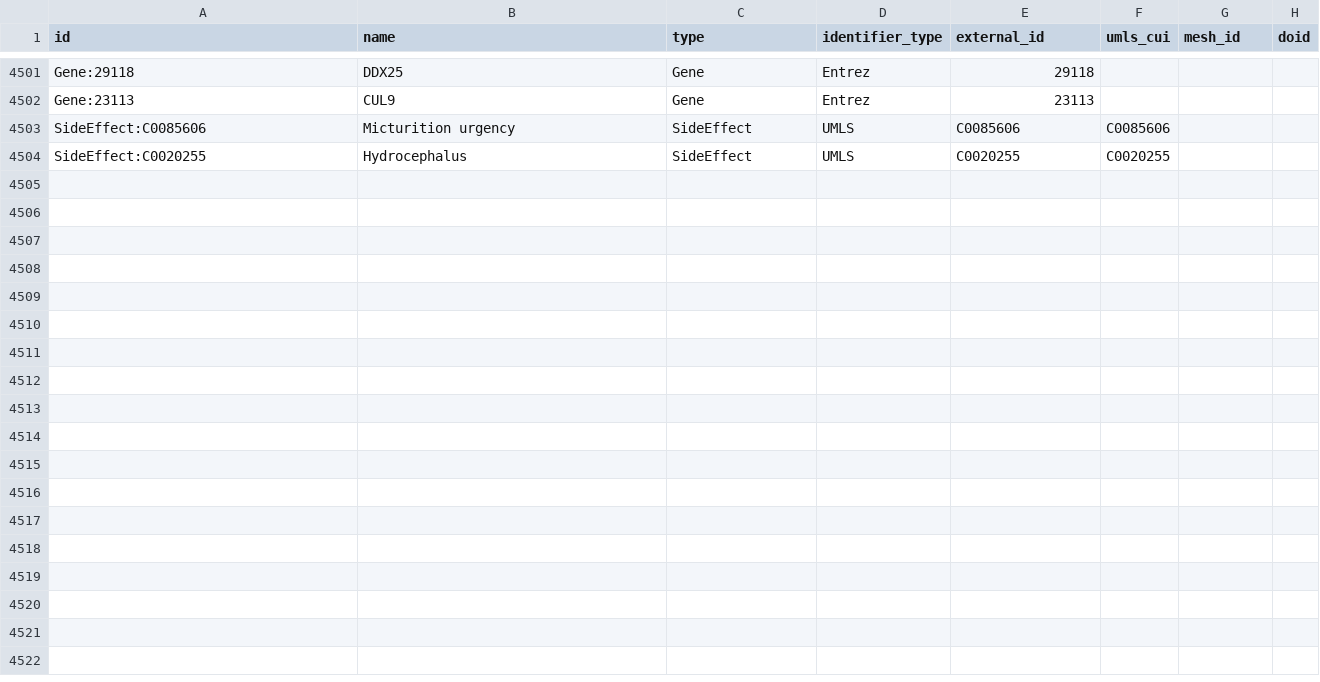
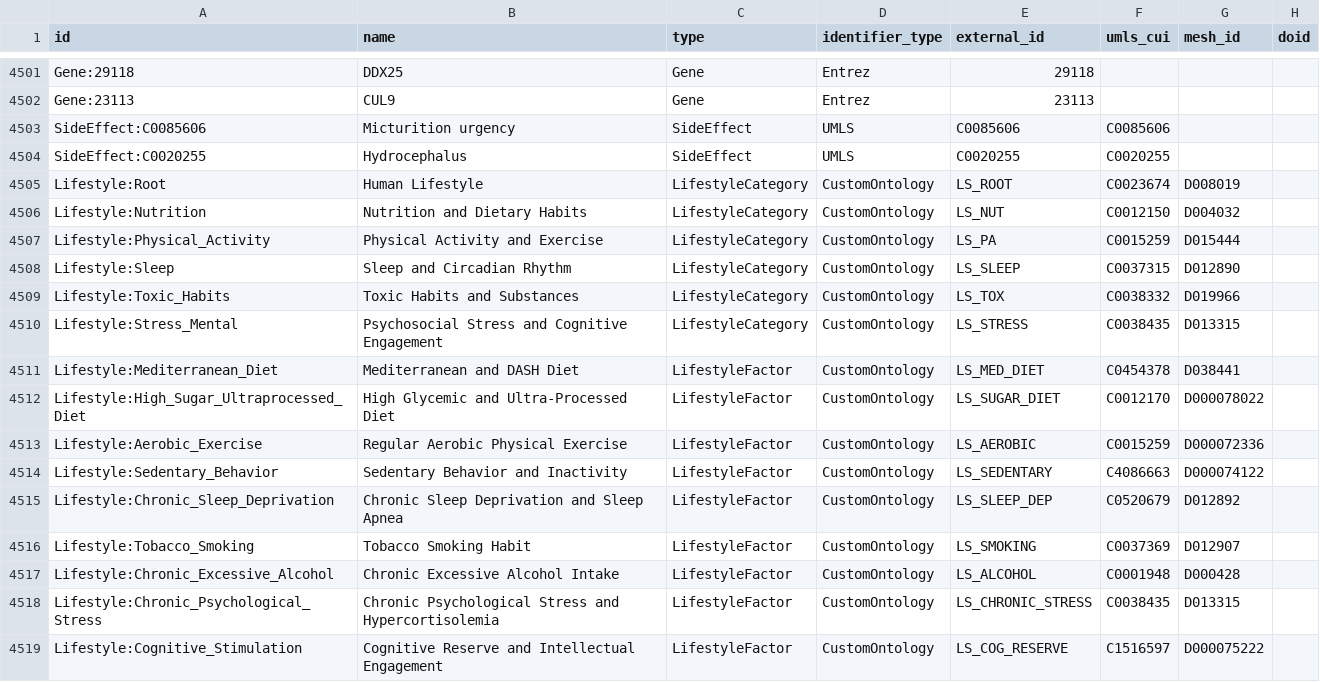
Before and after one commit to Hamza3124/biomedical-graphrag, a CSV file: data/processed/nodes_targeted.csv, drawn as a sheet; only a part is shown, gaps mark what is left out.

Commit message:
feat(etl): integrate hierarchical Human Lifestyle ontology and causal risk/protective edges

```diff
--- a/data/processed/nodes_targeted.csv
+++ b/data/processed/nodes_targeted.csv
@@ -4504 +4504,16 @@ SideEffect:C0085606,Micturition urgency,SideEffect,UMLS,C0085606,C0085606,,
 SideEffect:C0020255,Hydrocephalus,SideEffect,UMLS,C0020255,C0020255,,
+Lifestyle:Root,Human Lifestyle,LifestyleCategory,CustomOntology,LS_ROOT,C0023674,D008019,
+Lifestyle:Nutrition,Nutrition and Dietary Habits,LifestyleCategory,CustomOntology,LS_NUT,C0012150,D004032,
+Lifestyle:Physical_Activity,Physical Activity and Exercise,LifestyleCategory,CustomOntology,LS_PA,C0015259,D015444,
+Lifestyle:Sleep,Sleep and Circadian Rhythm,LifestyleCategory,CustomOntology,LS_SLEEP,C0037315,D012890,
+Lifestyle:Toxic_Habits,Toxic Habits and Substances,LifestyleCategory,CustomOntology,LS_TOX,C0038332,D019966,
+Lifestyle:Stress_Mental,Psychosocial Stress and Cognitive Engagement,LifestyleCategory,CustomOntology,LS_STRESS,C0038435,D013315,
+Lifestyle:Mediterranean_Diet,Mediterranean and DASH Diet,LifestyleFactor,CustomOntology,LS_MED_DIET,C0454378,D038441,
+Lifestyle:High_Sugar_Ultraprocessed_Diet,High Glycemic and Ultra-Processed Diet,LifestyleFactor,CustomOntology,LS_SUGAR_DIET,C0012170,D000078022,
+Lifestyle:Aerobic_Exercise,Regular Aerobic Physical Exercise,LifestyleFactor,CustomOntology,LS_AEROBIC,C0015259,D000072336,
+Lifestyle:Sedentary_Behavior,Sedentary Behavior and Inactivity,LifestyleFactor,CustomOntology,LS_SEDENTARY,C4086663,D000074122,
+Lifestyle:Chronic_Sleep_Deprivation,Chronic Sleep Deprivation and Sleep Apnea,LifestyleFactor,CustomOntology,LS_SLEEP_DEP,C0520679,D012892,
+Lifestyle:Tobacco_Smoking,Tobacco Smoking Habit,LifestyleFactor,CustomOntology,LS_SMOKING,C0037369,D012907,
+Lifestyle:Chronic_Excessive_Alcohol,Chronic Excessive Alcohol Intake,LifestyleFactor,CustomOntology,LS_ALCOHOL,C0001948,D000428,
+Lifestyle:Chronic_Psychological_Stress,Chronic Psychological Stress and Hypercortisolemia,LifestyleFactor,CustomOntology,LS_CHRONIC_STRESS,C0038435,D013315,
+Lifestyle:Cognitive_Stimulation,Cognitive Reserve and Intellectual Engagement,LifestyleFactor,CustomOntology,LS_COG_RESERVE,C1516597,D000075222,
```
Also changed, not shown: 8 other files.
